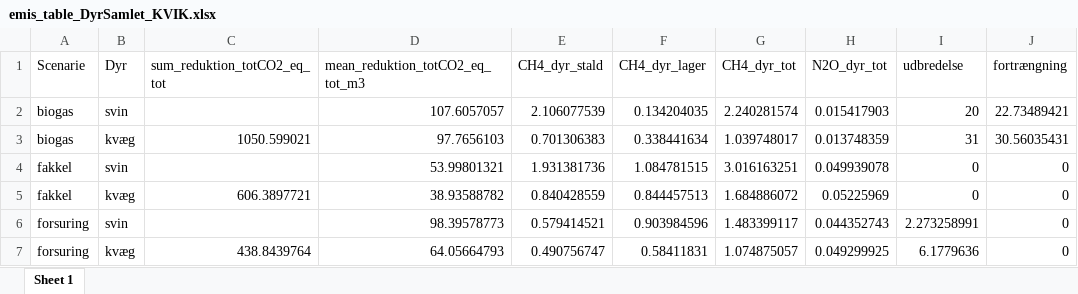
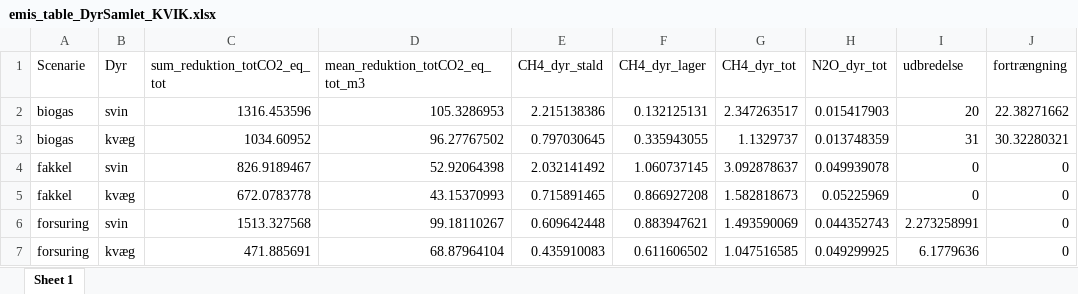
Before and after one commit to AU-BCE-EE/Dalby-2025-KVIK, an Excel workbook: output/emis_table_DyrSamlet_KVIK.xlsx, sheet Sheet 1, drawn as a sheet; only a part is shown; values as stored, in another font and other column widths than the file's, no borders; the diff covers the shown part only; the diff names each change by its address in the sheet, - before the commit and + after, or states it on an @@ line.

```diff
--- a/output/emis_table_DyrSamlet_KVIK.xlsx (sheet Sheet 1)
+++ b/output/emis_table_DyrSamlet_KVIK.xlsx (sheet Sheet 1)
-C2 (sum_reduktion_totCO2_eq_tot): (empty)
+C2 (sum_reduktion_totCO2_eq_tot): 1316.453596
-D2 (mean_reduktion_totCO2_eq_tot_m3): 107.6057057
+D2 (mean_reduktion_totCO2_eq_tot_m3): 105.3286953
-E2 (CH4_dyr_stald): 2.106077539
+E2 (CH4_dyr_stald): 2.215138386
-F2 (CH4_dyr_lager): 0.134204035
+F2 (CH4_dyr_lager): 0.132125131
-G2 (CH4_dyr_tot): 2.240281574
+G2 (CH4_dyr_tot): 2.347263517
-J2 (fortrængning): 22.73489421
+J2 (fortrængning): 22.38271662
-C3 (sum_reduktion_totCO2_eq_tot): 1050.599021
+C3 (sum_reduktion_totCO2_eq_tot): 1034.60952
-D3 (mean_reduktion_totCO2_eq_tot_m3): 97.7656103
+D3 (mean_reduktion_totCO2_eq_tot_m3): 96.27767502
-E3 (CH4_dyr_stald): 0.701306383
+E3 (CH4_dyr_stald): 0.797030645
-F3 (CH4_dyr_lager): 0.338441634
+F3 (CH4_dyr_lager): 0.335943055
-G3 (CH4_dyr_tot): 1.039748017
+G3 (CH4_dyr_tot): 1.1329737
-J3 (fortrængning): 30.56035431
+J3 (fortrængning): 30.32280321
-C4 (sum_reduktion_totCO2_eq_tot): (empty)
+C4 (sum_reduktion_totCO2_eq_tot): 826.9189467
-D4 (mean_reduktion_totCO2_eq_tot_m3): 53.99801321
+D4 (mean_reduktion_totCO2_eq_tot_m3): 52.92064398
-E4 (CH4_dyr_stald): 1.931381736
+E4 (CH4_dyr_stald): 2.032141492
-F4 (CH4_dyr_lager): 1.084781515
+F4 (CH4_dyr_lager): 1.060737145
-G4 (CH4_dyr_tot): 3.016163251
+G4 (CH4_dyr_tot): 3.092878637
-C5 (sum_reduktion_totCO2_eq_tot): 606.3897721
+C5 (sum_reduktion_totCO2_eq_tot): 672.0783778
-D5 (mean_reduktion_totCO2_eq_tot_m3): 38.93588782
+D5 (mean_reduktion_totCO2_eq_tot_m3): 43.15370993
-E5 (CH4_dyr_stald): 0.840428559
+E5 (CH4_dyr_stald): 0.715891465
-F5 (CH4_dyr_lager): 0.844457513
+F5 (CH4_dyr_lager): 0.866927208
-G5 (CH4_dyr_tot): 1.684886072
+G5 (CH4_dyr_tot): 1.582818673
-C6 (sum_reduktion_totCO2_eq_tot): (empty)
+C6 (sum_reduktion_totCO2_eq_tot): 1513.327568
-D6 (mean_reduktion_totCO2_eq_tot_m3): 98.39578773
+D6 (mean_reduktion_totCO2_eq_tot_m3): 99.18110267
-E6 (CH4_dyr_stald): 0.579414521
+E6 (CH4_dyr_stald): 0.609642448
-F6 (CH4_dyr_lager): 0.903984596
+F6 (CH4_dyr_lager): 0.883947621
-G6 (CH4_dyr_tot): 1.483399117
+G6 (CH4_dyr_tot): 1.493590069
-C7 (sum_reduktion_totCO2_eq_tot): 438.8439764
+C7 (sum_reduktion_totCO2_eq_tot): 471.885691
-D7 (mean_reduktion_totCO2_eq_tot_m3): 64.05664793
+D7 (mean_reduktion_totCO2_eq_tot_m3): 68.87964104
-E7 (CH4_dyr_stald): 0.490756747
+E7 (CH4_dyr_stald): 0.435910083
-F7 (CH4_dyr_lager): 0.58411831
+F7 (CH4_dyr_lager): 0.611606502
-G7 (CH4_dyr_tot): 1.074875057
+G7 (CH4_dyr_tot): 1.047516585
```
Also changed, not shown: 3 added rows, 1 removed row and 91 edited cells elsewhere in this sheet, data/teknologi_udbredelse.xlsx, model/Metanproduktion_Arrhenius_v10.xlsx, 9 other files.
